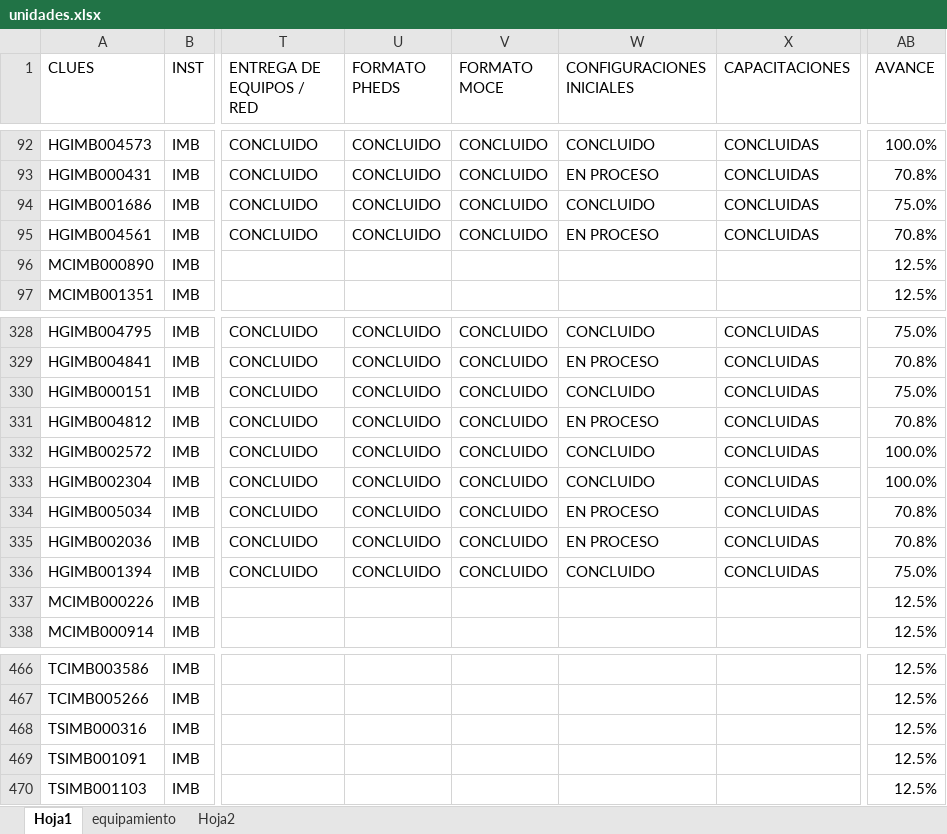
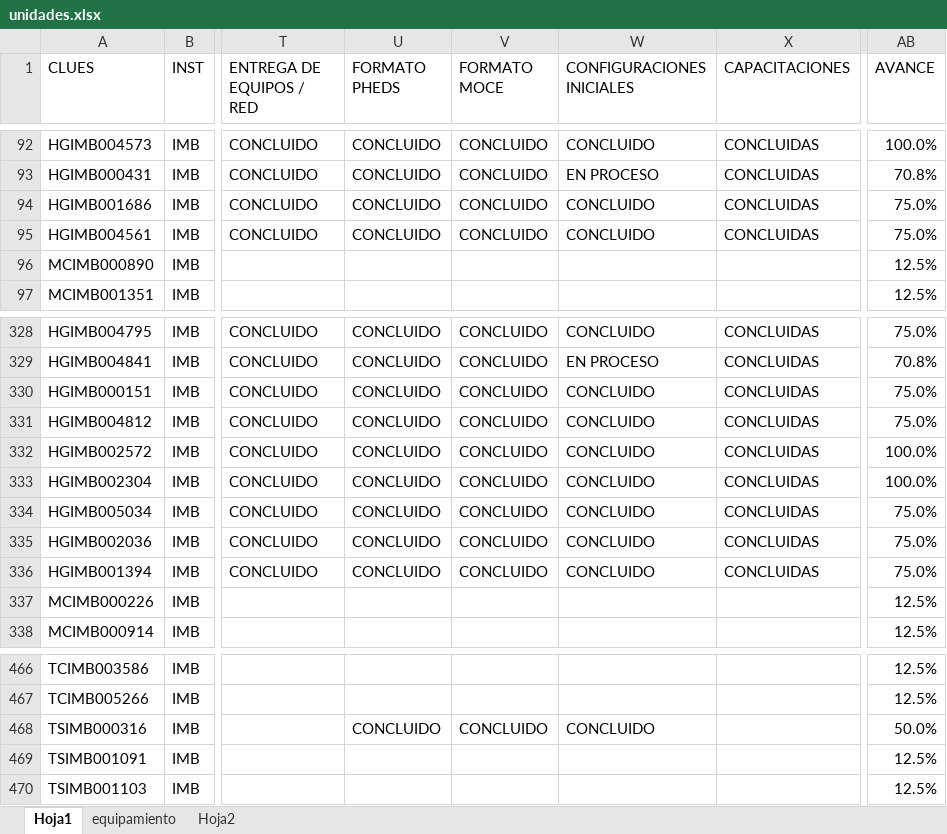
Before and after one commit to DanielJimenezA/implementacion_eds_imb, an Excel workbook: excel/unidades.xlsx, sheet Hoja1, drawn as a sheet; only a part is shown, gaps mark what is left out; values as stored, in another font and other column widths than the file's, no cell formats; conditional formats not drawn; the diff names each change by its address in the sheet, - before the commit and + after, or states it on an @@ line.

Commit message:
Se actualizan datos de avance

```diff
--- a/excel/unidades.xlsx (sheet Hoja1)
+++ b/excel/unidades.xlsx (sheet Hoja1)
-W95 (CONFIGURACIONES INICIALES): EN PROCESO
+W95 (CONFIGURACIONES INICIALES): CONCLUIDO
-AB95 (AVANCE): 70.8%
+AB95 (AVANCE): 75.0%
-W331 (CONFIGURACIONES INICIALES): EN PROCESO
+W331 (CONFIGURACIONES INICIALES): CONCLUIDO
-AB331 (AVANCE): 70.8%
+AB331 (AVANCE): 75.0%
-W334:W335 (CONFIGURACIONES INICIALES): EN PROCESO
+W334:W335 (CONFIGURACIONES INICIALES): CONCLUIDO
-AB334:AB335 (AVANCE): 70.8%
+AB334:AB335 (AVANCE): 75.0%
-U468 (FORMATO PHEDS): (empty)
+U468 (FORMATO PHEDS): CONCLUIDO
-V468 (FORMATO MOCE): (empty)
+V468 (FORMATO MOCE): CONCLUIDO
-W468 (CONFIGURACIONES INICIALES): (empty)
+W468 (CONFIGURACIONES INICIALES): CONCLUIDO
-AB468 (AVANCE): 12.5%
+AB468 (AVANCE): 50.0%
```
Also changed, not shown: cell formats, 2 other files.
